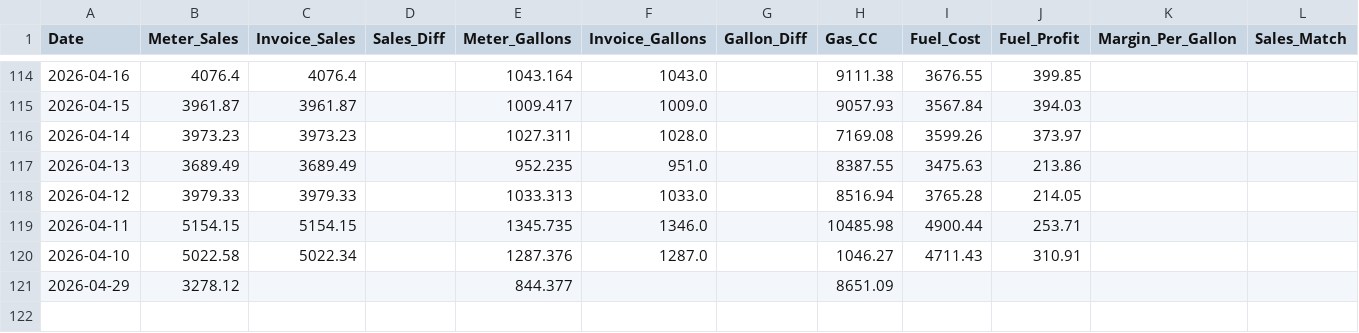
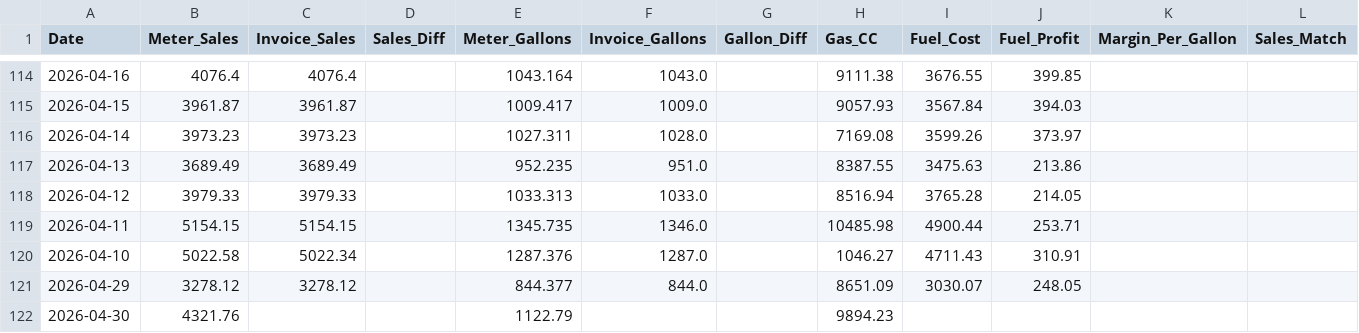
Before and after one commit to JeromeMJ/powwow-fuel-dashboard, a CSV file: data/daily_recon.csv, drawn as a sheet; only a part is shown, gaps mark what is left out; rows hold the shown columns only; the diff names each change by its address in the sheet, - before the commit and + after, or states it on an @@ line.

```diff
--- a/data/daily_recon.csv
+++ b/data/daily_recon.csv
-C121 (Invoice_Sales): (empty)
+C121 (Invoice_Sales): 3278.12
-F121 (Invoice_Gallons): (empty)
+F121 (Invoice_Gallons): 844.0
-I121 (Fuel_Cost): (empty)
+I121 (Fuel_Cost): 3030.07
-J121 (Fuel_Profit): (empty)
+J121 (Fuel_Profit): 248.05
+row 122: 2026-04-30 | 4321.76 |  |  | 1122.79 |  |  | 9894.23
```
Also changed, not shown: data/eft_recon.csv, 1 other file.
